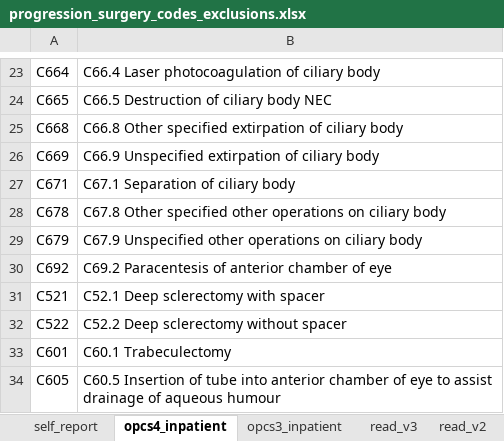
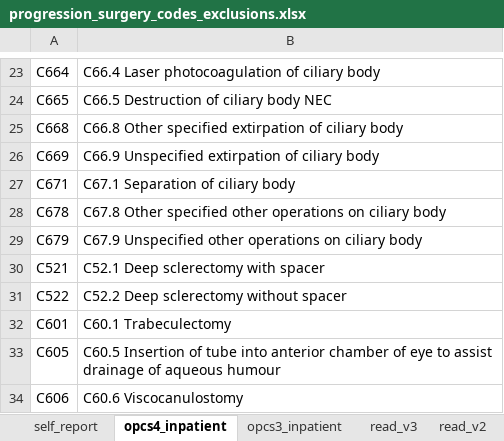
Before and after one commit to andrewholmes-uoa/ukbb_health_outcomes, an Excel workbook: codes/progression_surgery_codes_exclusions.xlsx, sheet opcs4_inpatient, drawn as a sheet; only a part is shown, gaps mark what is left out; the shorter side is filled out with more unchanged rows; values as stored, in another font and other column widths than the file's, no borders; the diff names each change by its address in the sheet, - before the commit and + after, or states it on an @@ line.

Commit message:
Remove ac paracentesis as an exclusion

```diff
--- a/codes/progression_surgery_codes_exclusions.xlsx (sheet opcs4_inpatient)
+++ b/codes/progression_surgery_codes_exclusions.xlsx (sheet opcs4_inpatient)
-row 30: C692 | C69.2 Paracentesis of anterior chamber of eye
```
Also changed, not shown: sheet opcs3_inpatient, sheet read_v2, sheet read_v3.
